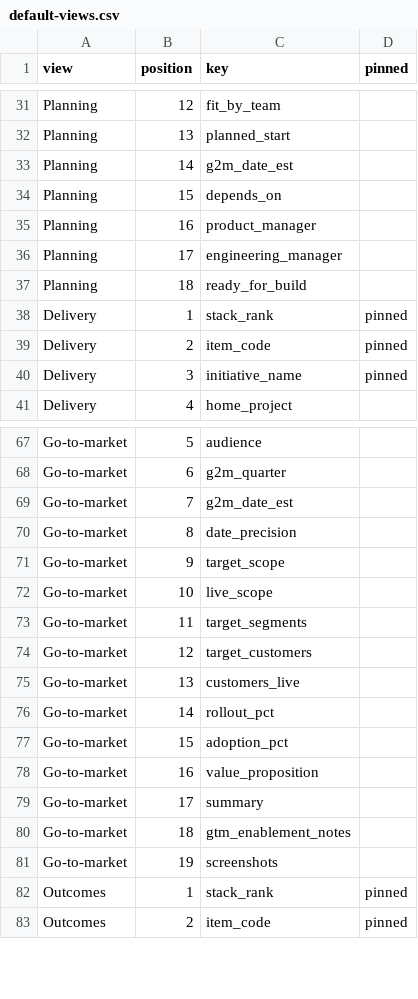
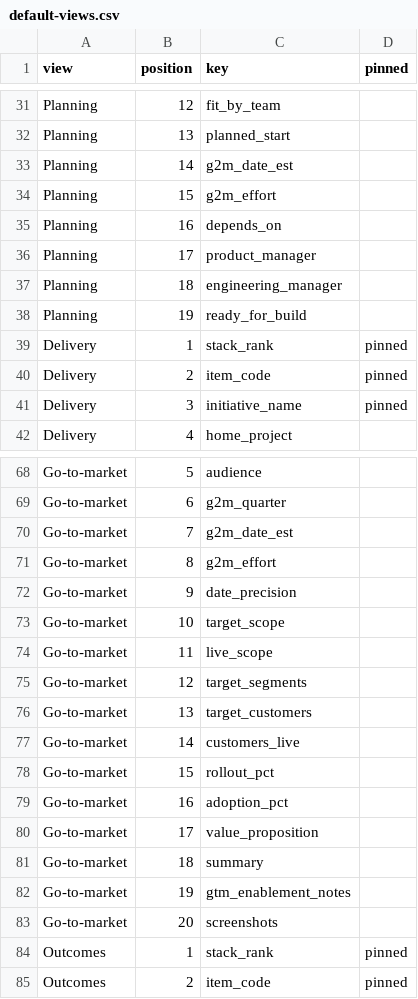
Before and after one commit to Product-Velocity/app, a CSV file: docs/reference/default-views.csv, drawn as a sheet; only a part is shown, gaps mark what is left out.

```diff
--- a/docs/reference/default-views.csv
+++ b/docs/reference/default-views.csv
@@ -33,6 +33,7 @@ Planning,13,planned_start,
 Planning,14,g2m_date_est,
-Planning,15,depends_on,
-Planning,16,product_manager,
-Planning,17,engineering_manager,
-Planning,18,ready_for_build,
+Planning,15,g2m_effort,
+Planning,16,depends_on,
+Planning,17,product_manager,
+Planning,18,engineering_manager,
+Planning,19,ready_for_build,
 Delivery,1,stack_rank,pinned
@@ -69,14 +70,15 @@ Go-to-market,6,g2m_quarter,
 Go-to-market,7,g2m_date_est,
-Go-to-market,8,date_precision,
-Go-to-market,9,target_scope,
-Go-to-market,10,live_scope,
-Go-to-market,11,target_segments,
-Go-to-market,12,target_customers,
-Go-to-market,13,customers_live,
-Go-to-market,14,rollout_pct,
-Go-to-market,15,adoption_pct,
-Go-to-market,16,value_proposition,
-Go-to-market,17,summary,
-Go-to-market,18,gtm_enablement_notes,
-Go-to-market,19,screenshots,
+Go-to-market,8,g2m_effort,
+Go-to-market,9,date_precision,
+Go-to-market,10,target_scope,
+Go-to-market,11,live_scope,
+Go-to-market,12,target_segments,
+Go-to-market,13,target_customers,
+Go-to-market,14,customers_live,
+Go-to-market,15,rollout_pct,
+Go-to-market,16,adoption_pct,
+Go-to-market,17,value_proposition,
+Go-to-market,18,summary,
+Go-to-market,19,gtm_enablement_notes,
+Go-to-market,20,screenshots,
 Outcomes,1,stack_rank,pinned
```
Also changed, not shown: docs/reference/grid-views.csv, docs/reference/item-fields.csv, 18 other files.
